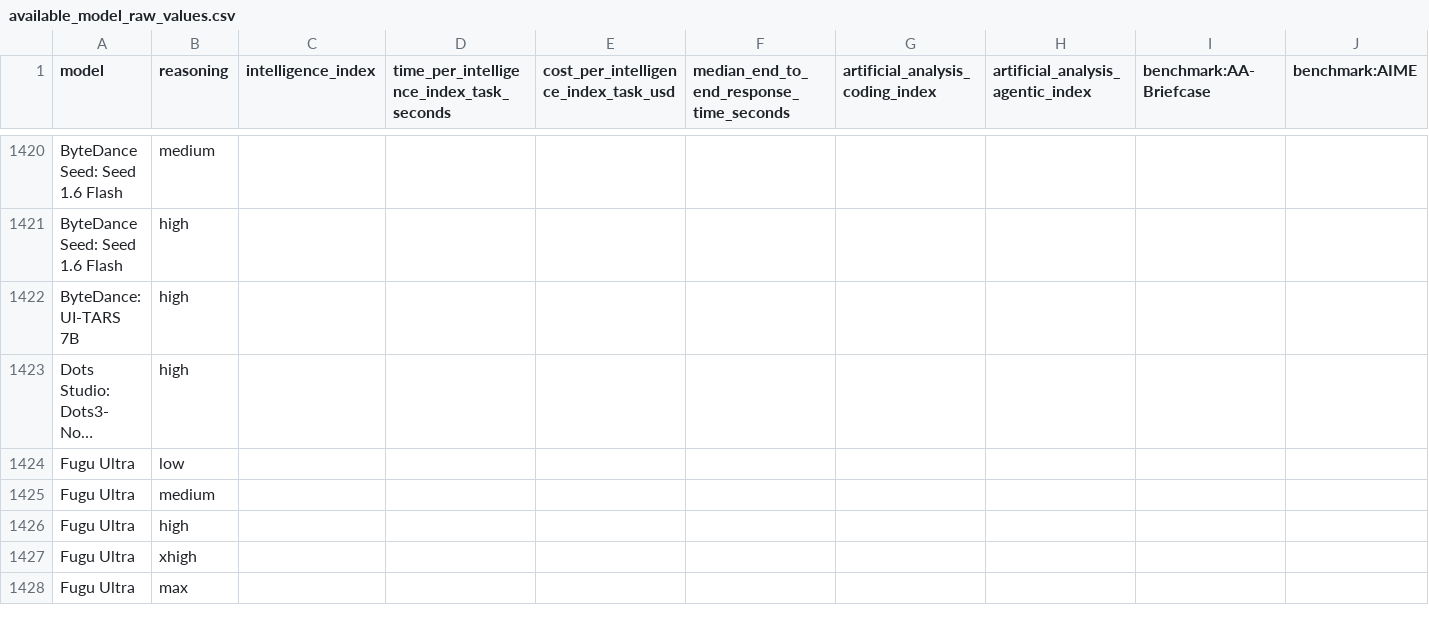
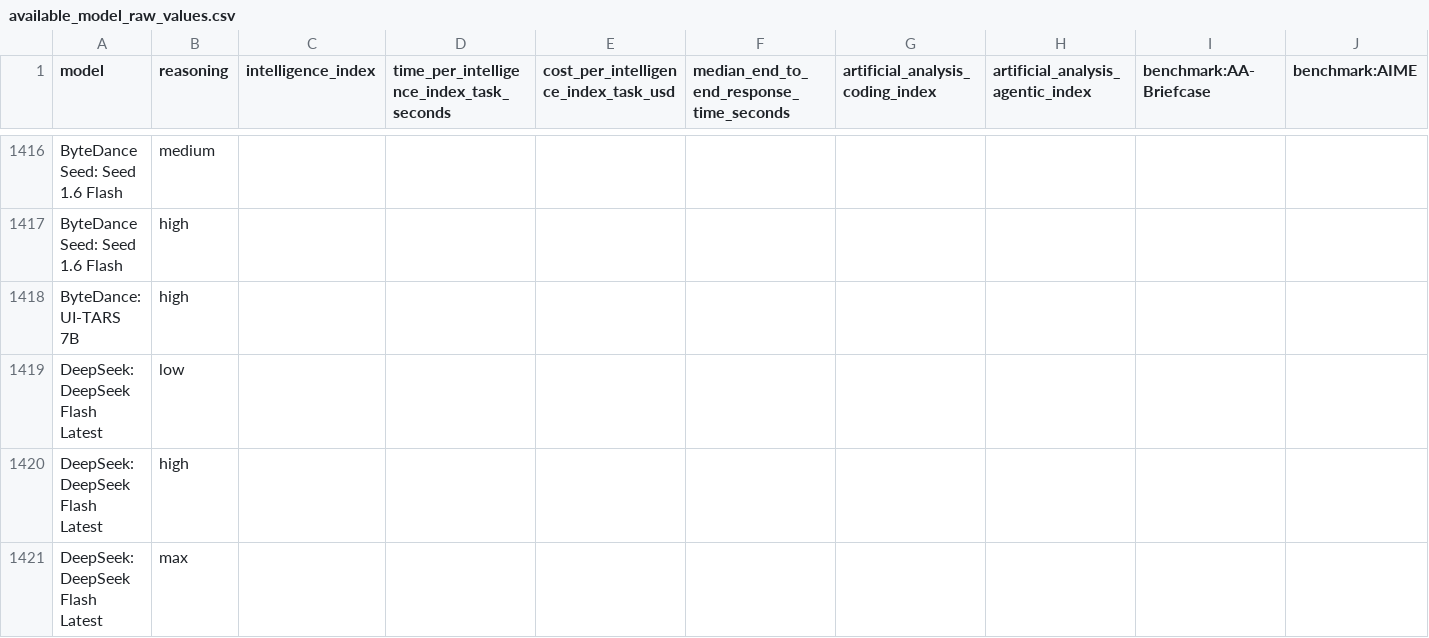
Before and after one commit to WD-Mitchell/which-model, a CSV file: data/available_model_raw_values.csv, drawn as a sheet; only a part is shown, gaps mark what is left out; the shorter side is filled out with more unchanged rows; long unchanged cells end in …; rows hold the shown columns only; the diff covers the shown part only; the diff names each change by its address in the sheet, - before the commit and + after, or states it on an @@ line.

```diff
--- a/data/available_model_raw_values.csv
+++ b/data/available_model_raw_values.csv
+row 1419: DeepSeek: DeepSeek Flash Latest | low
+row 1420: DeepSeek: DeepSeek Flash Latest | high
+row 1421: DeepSeek: DeepSeek Flash Latest | max
```
Also changed, not shown: 20 added rows, 19 removed rows and 6 moved rows elsewhere in this file, data/available_model_scores.csv.
